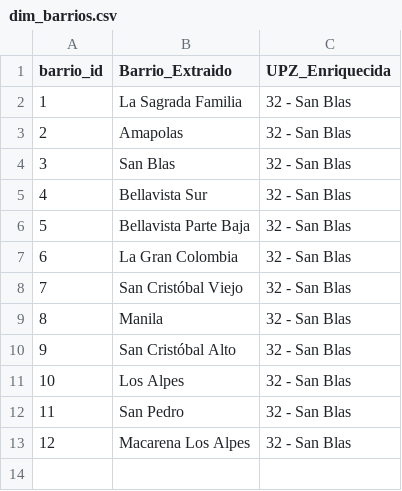
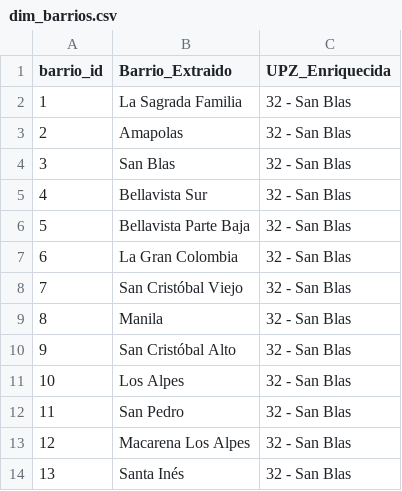
Before and after one commit to coloncolonneideryesid-cmd/convive360-etl, a CSV file: dimensiones/dim_barrios.csv, drawn as a sheet; the diff names each change by its address in the sheet, - before the commit and + after, or states it on an @@ line.

```diff
--- a/dimensiones/dim_barrios.csv
+++ b/dimensiones/dim_barrios.csv
+row 14: 13 | Santa Inés | 32 - San Blas
```
Also changed, not shown: dimensiones/Dim_Lineas_Estrategicas.csv, 2 other files.
